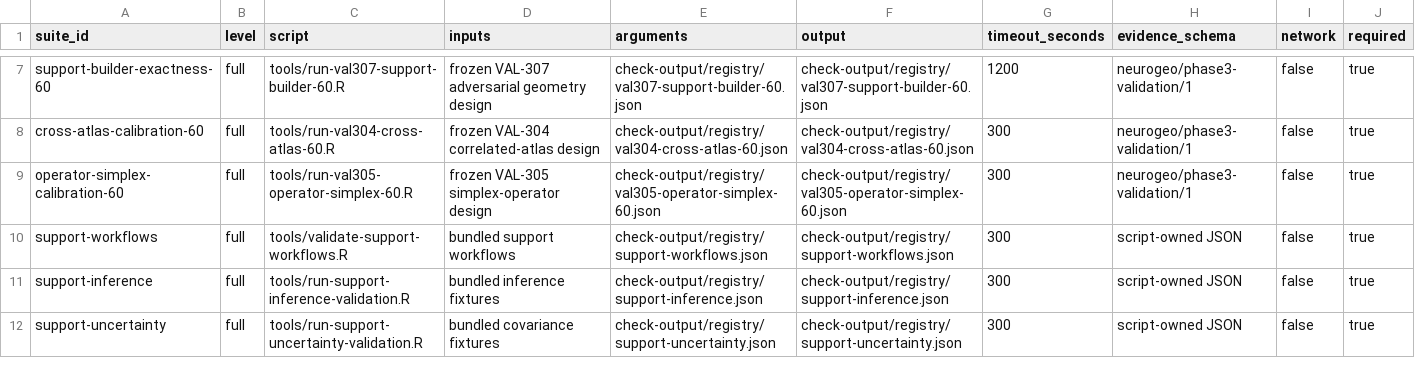
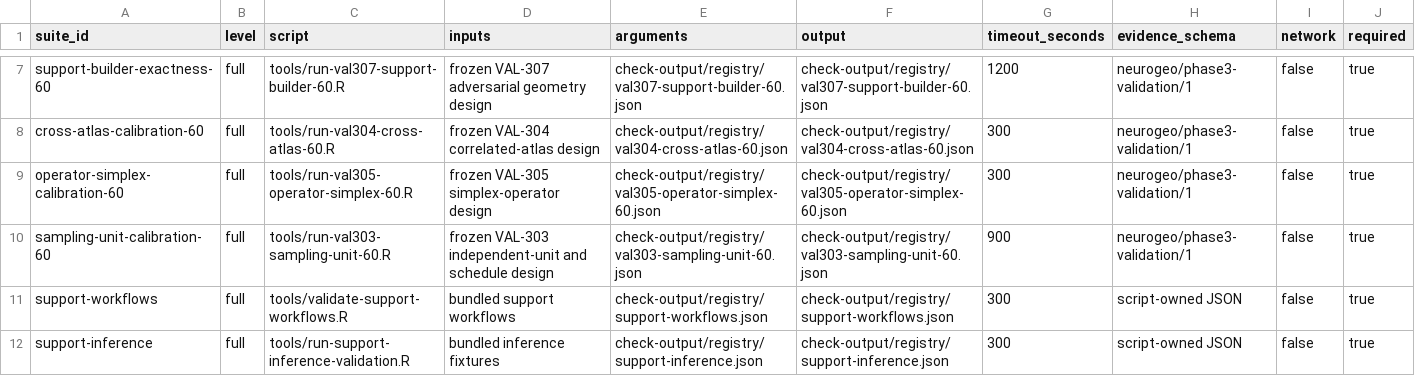
Before and after one commit to zh1peng/neurogeo, a CSV file: inst/spec/validation-registry-6.0.csv, drawn as a sheet; only a part is shown, gaps mark what is left out; the shorter side is filled out with more unchanged rows.

Commit message:
Restrict inference to calibrated sampling schedules

```diff
--- a/inst/spec/validation-registry-6.0.csv
+++ b/inst/spec/validation-registry-6.0.csv
@@ -9,2 +9,3 @@ cross-atlas-calibration-60,full,tools/run-val304-cross-atlas-60.R,frozen VAL-304
 operator-simplex-calibration-60,full,tools/run-val305-operator-simplex-60.R,frozen VAL-305 simplex-operator design,check-output/registry/val305-operator-simplex-60.json,check-output/registry/val305-operator-simplex-60.json,300,neurogeo/phase3-validation/1,false,true
+sampling-unit-calibration-60,full,tools/run-val303-sampling-unit-60.R,frozen VAL-303 independent-unit and schedule design,check-output/registry/val303-sampling-unit-60.json,check-output/registry/val303-sampling-unit-60.json,900,neurogeo/phase3-validation/1,false,true
 support-workflows,full,tools/validate-support-workflows.R,bundled support workflows,check-output/registry/support-workflows.json,check-output/registry/support-workflows.json,300,script-owned JSON,false,true
```
Also changed, not shown: inst/spec/documentation-manifest-6.0.csv, inst/validation/claim-evidence-matrix-6.0.csv, 15 other files.
